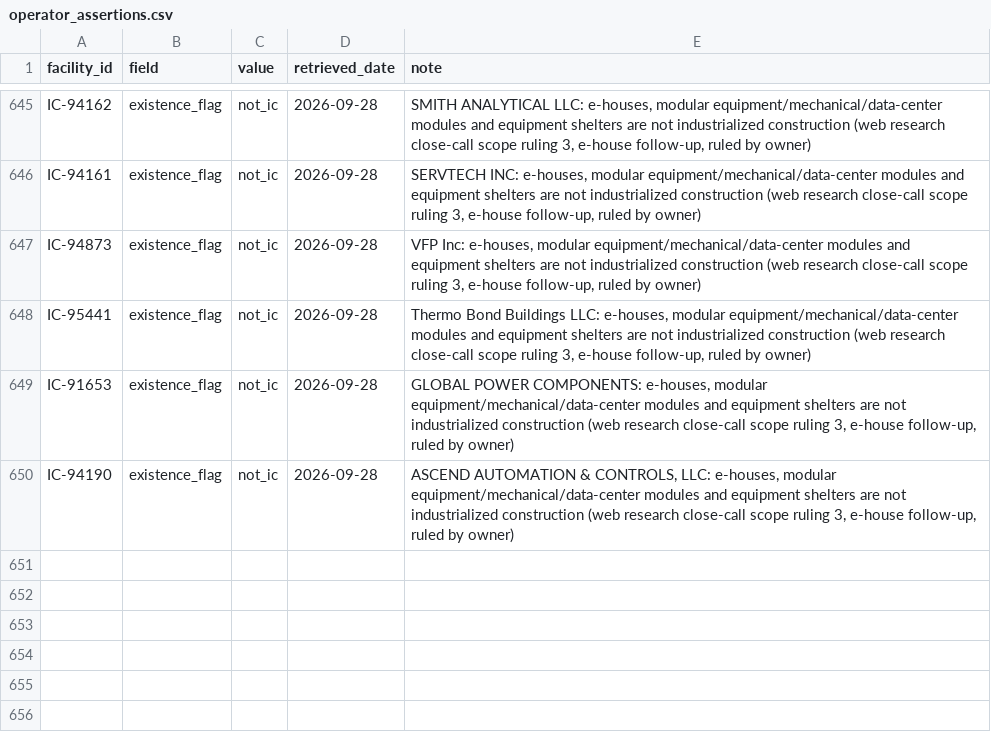
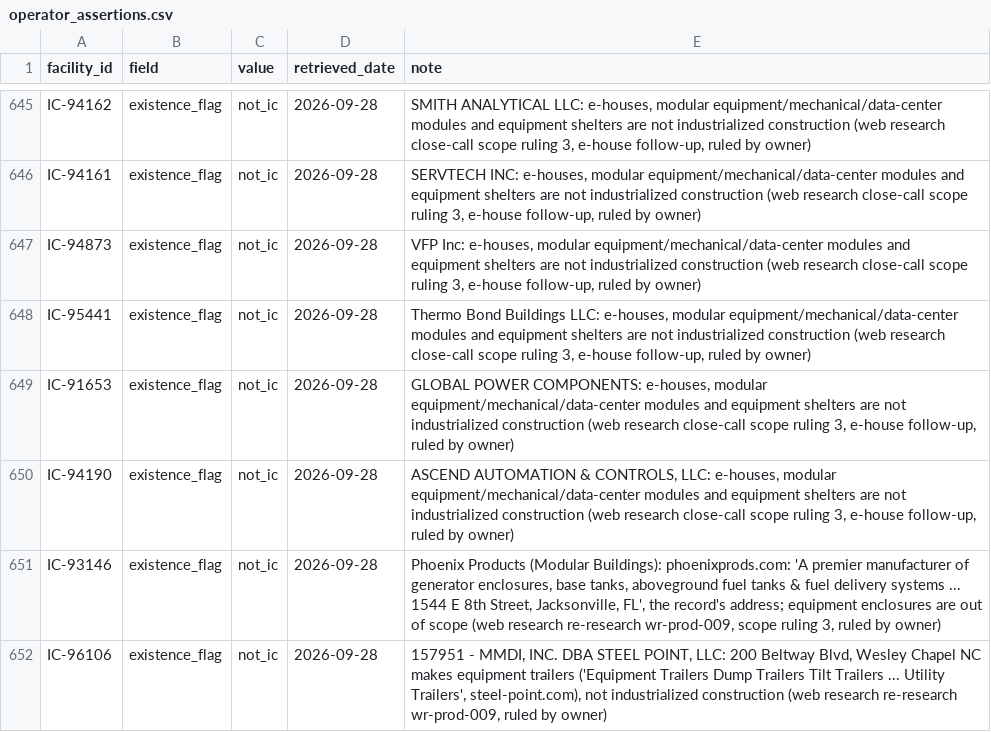
Before and after one commit to pcsmith2000/IC_Factory_Database, a CSV file: control/operator_assertions.csv, drawn as a sheet; only a part is shown, gaps mark what is left out; the diff names each change by its address in the sheet, - before the commit and + after, or states it on an @@ line.

```diff
--- a/control/operator_assertions.csv
+++ b/control/operator_assertions.csv
+row 651: IC-93146 | existence_flag | not_ic | 2026-09-28 | Phoenix Products (Modular Buildings): phoenixprods.com: 'A premier manufacturer of generator enclosures, base tanks, aboveground fuel tanks & fuel delivery systems ... 1544 E 8th Street, Jacksonville, FL', the record's address; equipment enclosures are out of scope (web research re-research wr-prod-009, scope ruling 3, ruled by owner)
+row 652: IC-96106 | existence_flag | not_ic | 2026-09-28 | 157951 - MMDI, INC. DBA STEEL POINT, LLC: 200 Beltway Blvd, Wesley Chapel NC makes equipment trailers ('Equipment Trailers Dump Trailers Tilt Trailers ... Utility Trailers', steel-point.com), not industrialized construction (web research re-research wr-prod-009, ruled by owner)
```
